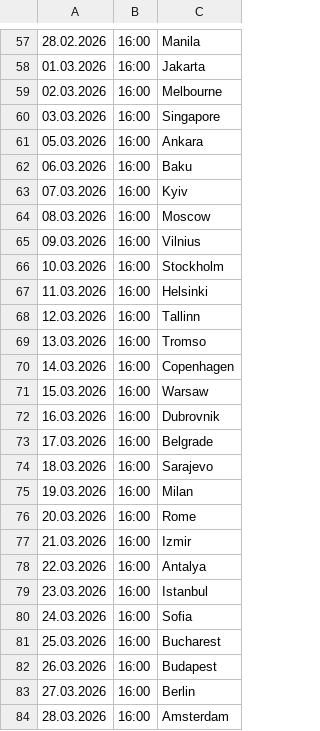
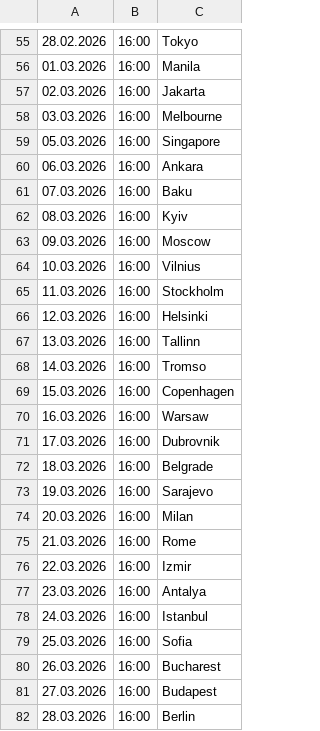
Before and after one commit to cmrdnz/arda, a CSV file: arda.csv, drawn as a sheet; only a part is shown, gaps mark what is left out; the diff covers the shown part only.

```diff
--- a/arda.csv
+++ b/arda.csv
@@ -57,28 +55,28 @@
-28.02.2026,16:00,Manila
-01.03.2026,16:00,Jakarta
-02.03.2026,16:00,Melbourne
-03.03.2026,16:00,Singapore
-05.03.2026,16:00,Ankara
-06.03.2026,16:00,Baku
-07.03.2026,16:00,Kyiv
-08.03.2026,16:00,Moscow
-09.03.2026,16:00,Vilnius
-10.03.2026,16:00,Stockholm
-11.03.2026,16:00,Helsinki
-12.03.2026,16:00,Tallinn
-13.03.2026,16:00,Tromso
-14.03.2026,16:00,Copenhagen
-15.03.2026,16:00,Warsaw
-16.03.2026,16:00,Dubrovnik
-17.03.2026,16:00,Belgrade
-18.03.2026,16:00,Sarajevo
-19.03.2026,16:00,Milan
-20.03.2026,16:00,Rome
-21.03.2026,16:00,Izmir
-22.03.2026,16:00,Antalya
-23.03.2026,16:00,Istanbul
-24.03.2026,16:00,Sofia
-25.03.2026,16:00,Bucharest
-26.03.2026,16:00,Budapest
-27.03.2026,16:00,Berlin
-28.03.2026,16:00,Amsterdam
+28.02.2026,16:00,Tokyo
+01.03.2026,16:00,Manila
+02.03.2026,16:00,Jakarta
+03.03.2026,16:00,Melbourne
+05.03.2026,16:00,Singapore
+06.03.2026,16:00,Ankara
+07.03.2026,16:00,Baku
+08.03.2026,16:00,Kyiv
+09.03.2026,16:00,Moscow
+10.03.2026,16:00,Vilnius
+11.03.2026,16:00,Stockholm
+12.03.2026,16:00,Helsinki
+13.03.2026,16:00,Tallinn
+14.03.2026,16:00,Tromso
+15.03.2026,16:00,Copenhagen
+16.03.2026,16:00,Warsaw
+17.03.2026,16:00,Dubrovnik
+18.03.2026,16:00,Belgrade
+19.03.2026,16:00,Sarajevo
+20.03.2026,16:00,Milan
+21.03.2026,16:00,Rome
+22.03.2026,16:00,Izmir
+23.03.2026,16:00,Antalya
+24.03.2026,16:00,Istanbul
+25.03.2026,16:00,Sofia
+26.03.2026,16:00,Bucharest
+27.03.2026,16:00,Budapest
+28.03.2026,16:00,Berlin
```
Also changed, not shown: 1 added row, 2 removed rows and 61 edited cells elsewhere in this file.
